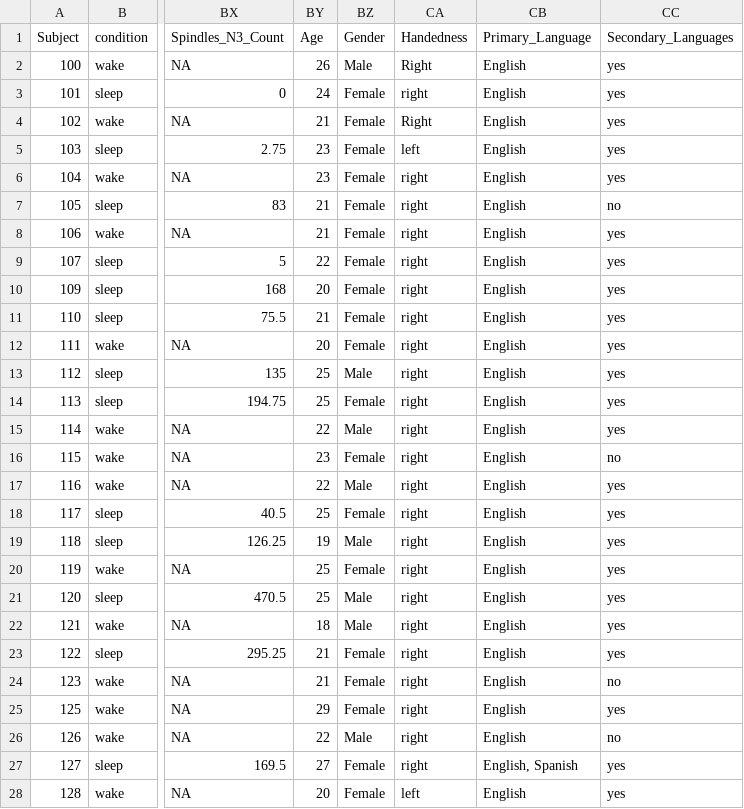
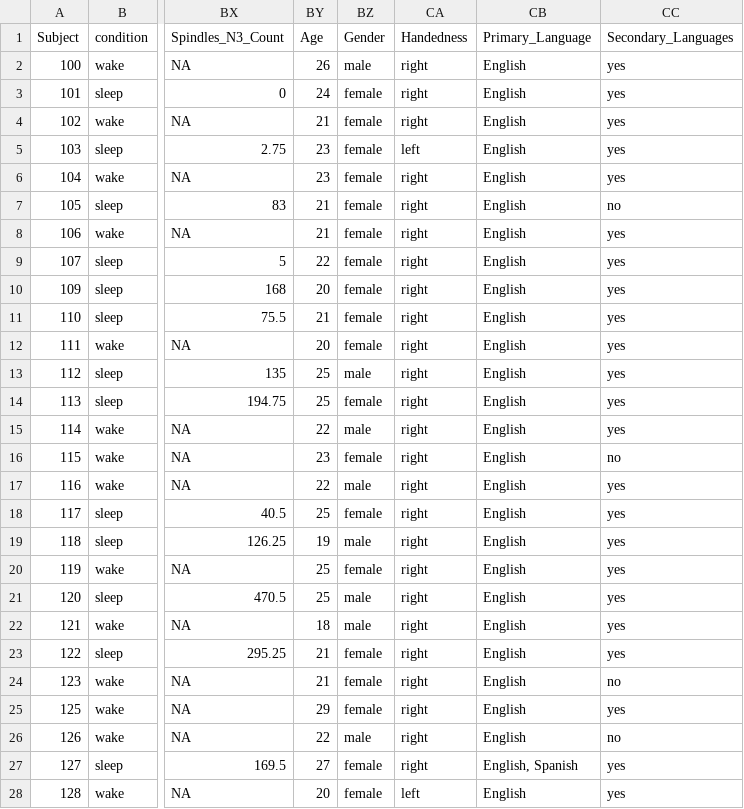
Before and after one commit to katie-reis/PLPSG, a CSV file: Dataframes/Combined-Dataframes/PLPSG_PL_surveys_and_PSG_wider_abbrev_for_analysis.csv, drawn as a sheet; only a part is shown, gaps mark what is left out; the diff covers the shown part only; the diff names each change by its address in the sheet, - before the commit and + after, or states it on an @@ line.

```diff
--- a/Dataframes/Combined-Dataframes/PLPSG_PL_surveys_and_PSG_wider_abbrev_for_analysis.csv
+++ b/Dataframes/Combined-Dataframes/PLPSG_PL_surveys_and_PSG_wider_abbrev_for_analysis.csv
-BZ2 (Gender): Male
+BZ2 (Gender): male
-CA2 (Handedness): Right
+CA2 (Handedness): right
-BZ3:BZ12 (Gender): Female
+BZ3:BZ12 (Gender): female
-CA4 (Handedness): Right
+CA4 (Handedness): right
-BZ13 (Gender): Male
+BZ13 (Gender): male
-BZ14 (Gender): Female
+BZ14 (Gender): female
-BZ15 (Gender): Male
+BZ15 (Gender): male
-BZ16 (Gender): Female
+BZ16 (Gender): female
-BZ17 (Gender): Male
+BZ17 (Gender): male
-BZ18 (Gender): Female
+BZ18 (Gender): female
-BZ19 (Gender): Male
+BZ19 (Gender): male
-BZ20 (Gender): Female
+BZ20 (Gender): female
-BZ21:BZ22 (Gender): Male
+BZ21:BZ22 (Gender): male
-BZ23:BZ25 (Gender): Female
+BZ23:BZ25 (Gender): female
-BZ26 (Gender): Male
+BZ26 (Gender): male
-BZ27:BZ28 (Gender): Female
+BZ27:BZ28 (Gender): female
```
Also changed, not shown: 27 edited cells elsewhere in this file, Dataframes/Combined-Dataframes/PLPSG_PL_surveys_and_PSG_longer.csv, Dataframes/Combined-Dataframes/PLPSG_PL_surveys_and_PSG_longer_abbrev_for_analysis.csv, 1 other file.
